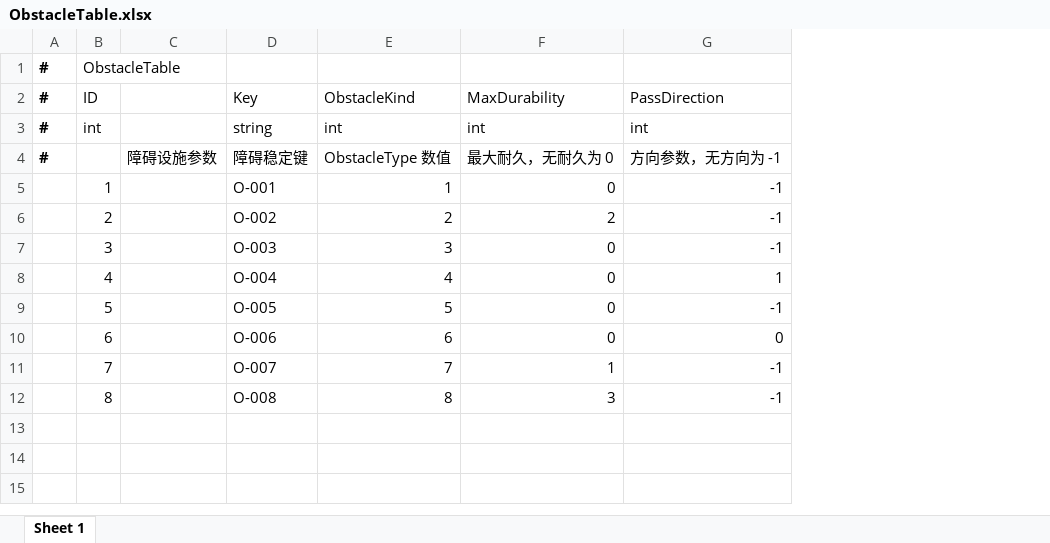
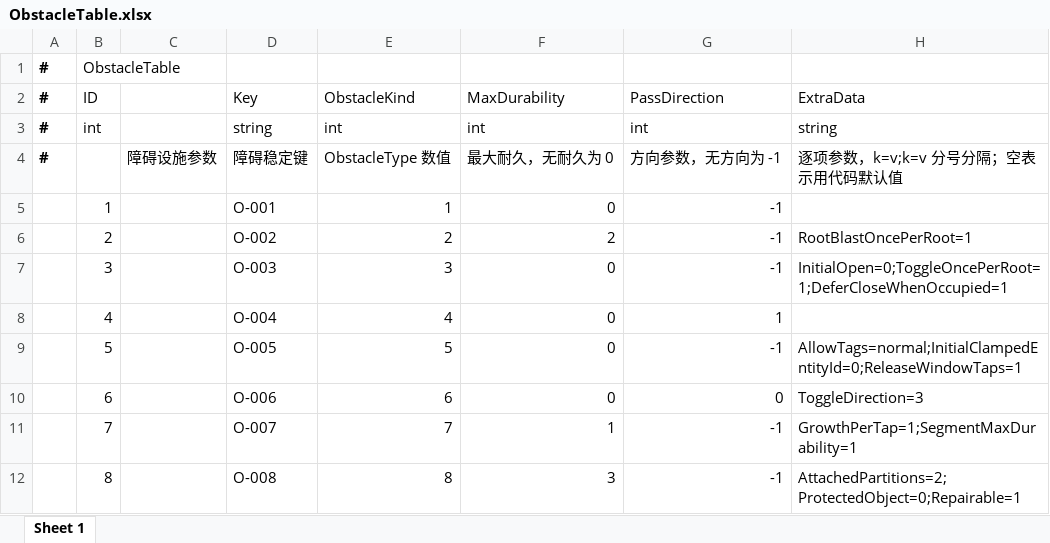
Before and after one commit to TXYzznc/Everlight-Tales, an Excel workbook: GameData/DataTables/Board/ObstacleTable.xlsx, sheet Sheet 1, drawn as a sheet; values as stored, in another font and other column widths than the file's, no borders; the diff names each change by its address in the sheet, - before the commit and + after, or states it on an @@ line.

Commit message:
补齐怪谈挑战配置表与逐项参数装载
ObstacleTable／AnomalyTable 增加 ExtraData 列并填入逐项真实参数，新增 Board/ChallengeTable（15 条专属挑战）与 Meta/StageReleaseTable 的 C-xxx 投放行（39→54）；Data 层新增 ExtraParamSet 严格解析与 ChallengeConfig／ChallengeCatalog，AnomalyType／ObstacleType 补类型语义，装载层改为按类型校验必需数值。范围限配置结构与类型启用，A-003／A-007 行为、其余障碍参数消费与 C-001 装配点按 D-092 移出本批。

验证：沿用实施记录（Unity 编译 0 错误、表头结构与 Excel 源校验 44 表通过）；本次提交未重跑编译或运行验收。

```diff
--- a/GameData/DataTables/Board/ObstacleTable.xlsx (sheet Sheet 1)
+++ b/GameData/DataTables/Board/ObstacleTable.xlsx (sheet Sheet 1)
+column H (ExtraData), rows 3-12: string | 逐项参数，k=v;k=v 分号分隔；空表示用代码默认值 |  | RootBlastOncePerRoot=1 | InitialOpen=0;ToggleOncePerRoot=1;DeferCloseWhenOccupied=1 |  | AllowTags=normal;InitialClampedEntityId=0;ReleaseWindowTaps=1 | ToggleDirection=3 | GrowthPerTap=1;SegmentMaxDurability=1 | AttachedPartitions=2;ProtectedObject=0;Repairable=1
```
Also changed, not shown: GameData/DataTables/Board/AnomalyTable.xlsx, GameData/DataTables/Meta/StageReleaseTable.xlsx, 22 other files.
